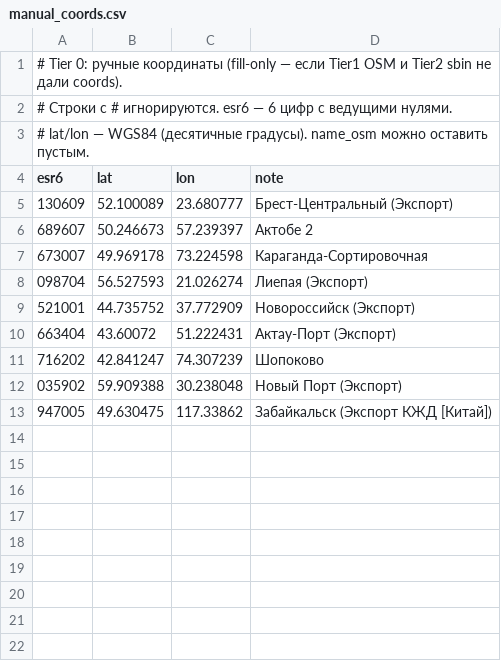
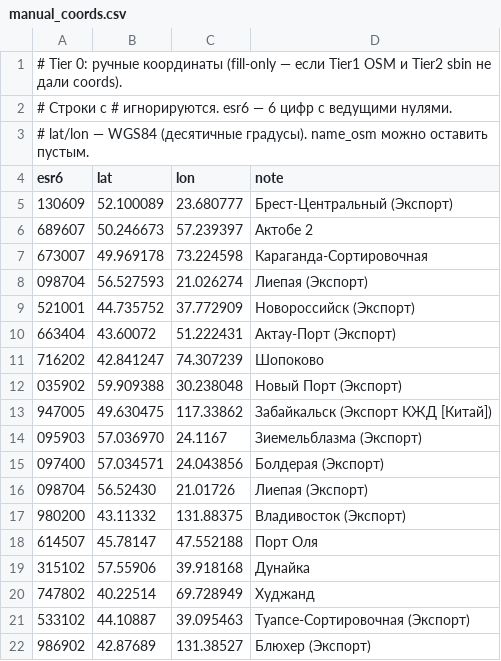
Before and after one commit to SunnFunn/railoptim, a CSV file: data/stations/manual_coords.csv, drawn as a sheet.

```diff
--- a/data/stations/manual_coords.csv
+++ b/data/stations/manual_coords.csv
@@ -13 +13,10 @@ esr6,lat,lon,note
 947005,49.630475,117.33862,Забайкальск (Экспорт КЖД [Китай])
+095903,57.036970,24.1167,Зиемельблазма (Экспорт)
+097400,57.034571,24.043856,Болдерая (Экспорт)
+098704,56.52430,21.01726,Лиепая (Экспорт)
+980200,43.11332,131.88375,Владивосток (Экспорт)
+614507,45.78147,47.552188,Порт Оля
+315102,57.55906,39.918168,Дунайка
+747802,40.22514,69.728949,Худжанд,
+533102,44.10887,39.095463,Туапсе-Сортировочная (Экспорт)
+986902,42.87689,131.38527,Блюхер (Экспорт)
```
Also changed, not shown: 3 other files.
